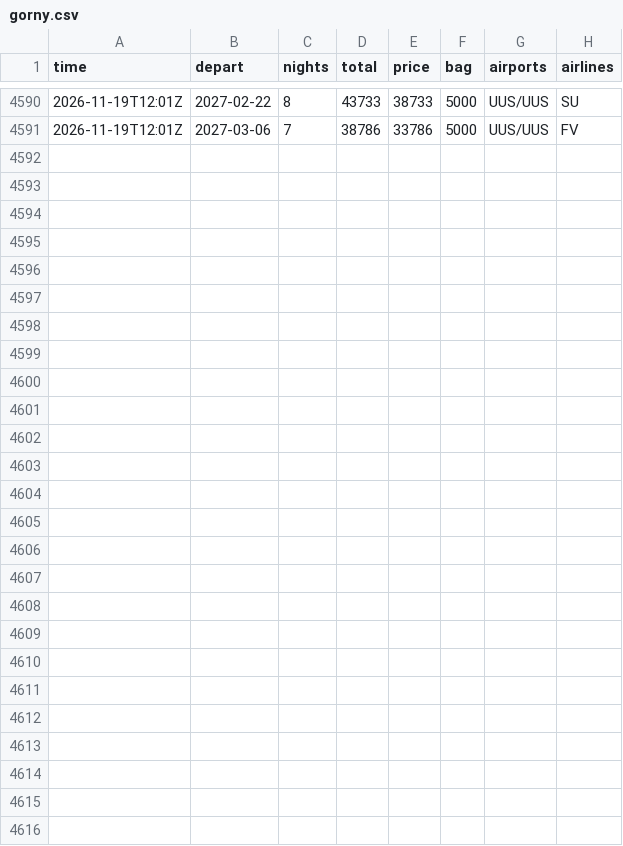
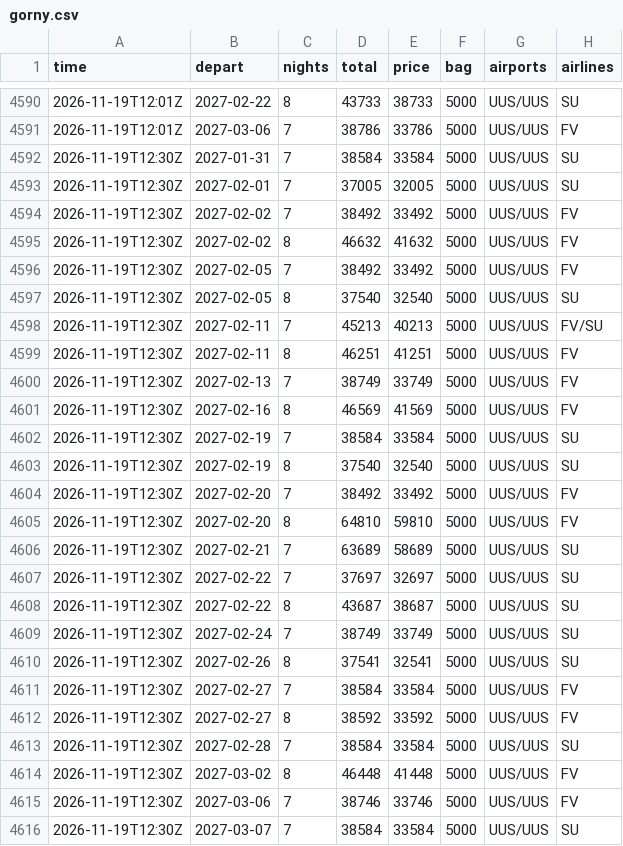
Before and after one commit to JohnLennon000/ski-tickets, a CSV file: docs/data/trips/gorny.csv, drawn as a sheet; only a part is shown, gaps mark what is left out; the diff names each change by its address in the sheet, - before the commit and + after, or states it on an @@ line.

```diff
--- a/docs/data/trips/gorny.csv
+++ b/docs/data/trips/gorny.csv
+row 4592: 2026-11-19T12:30Z | 2027-01-31 | 7 | 38584 | 33584 | 5000 | UUS/UUS | SU
+row 4593: 2026-11-19T12:30Z | 2027-02-01 | 7 | 37005 | 32005 | 5000 | UUS/UUS | SU
+row 4594: 2026-11-19T12:30Z | 2027-02-02 | 7 | 38492 | 33492 | 5000 | UUS/UUS | FV
+row 4595: 2026-11-19T12:30Z | 2027-02-02 | 8 | 46632 | 41632 | 5000 | UUS/UUS | FV
+row 4596: 2026-11-19T12:30Z | 2027-02-05 | 7 | 38492 | 33492 | 5000 | UUS/UUS | FV
+row 4597: 2026-11-19T12:30Z | 2027-02-05 | 8 | 37540 | 32540 | 5000 | UUS/UUS | SU
+row 4598: 2026-11-19T12:30Z | 2027-02-11 | 7 | 45213 | 40213 | 5000 | UUS/UUS | FV/SU
+row 4599: 2026-11-19T12:30Z | 2027-02-11 | 8 | 46251 | 41251 | 5000 | UUS/UUS | FV
+row 4600: 2026-11-19T12:30Z | 2027-02-13 | 7 | 38749 | 33749 | 5000 | UUS/UUS | FV
+row 4601: 2026-11-19T12:30Z | 2027-02-16 | 8 | 46569 | 41569 | 5000 | UUS/UUS | FV
+row 4602: 2026-11-19T12:30Z | 2027-02-19 | 7 | 38584 | 33584 | 5000 | UUS/UUS | SU
+row 4603: 2026-11-19T12:30Z | 2027-02-19 | 8 | 37540 | 32540 | 5000 | UUS/UUS | SU
+row 4604: 2026-11-19T12:30Z | 2027-02-20 | 7 | 38492 | 33492 | 5000 | UUS/UUS | FV
+row 4605: 2026-11-19T12:30Z | 2027-02-20 | 8 | 64810 | 59810 | 5000 | UUS/UUS | FV
+row 4606: 2026-11-19T12:30Z | 2027-02-21 | 7 | 63689 | 58689 | 5000 | UUS/UUS | SU
+row 4607: 2026-11-19T12:30Z | 2027-02-22 | 7 | 37697 | 32697 | 5000 | UUS/UUS | SU
+row 4608: 2026-11-19T12:30Z | 2027-02-22 | 8 | 43687 | 38687 | 5000 | UUS/UUS | SU
+row 4609: 2026-11-19T12:30Z | 2027-02-24 | 7 | 38749 | 33749 | 5000 | UUS/UUS | SU
+row 4610: 2026-11-19T12:30Z | 2027-02-26 | 8 | 37541 | 32541 | 5000 | UUS/UUS | SU
+row 4611: 2026-11-19T12:30Z | 2027-02-27 | 7 | 38584 | 33584 | 5000 | UUS/UUS | FV
+row 4612: 2026-11-19T12:30Z | 2027-02-27 | 8 | 38592 | 33592 | 5000 | UUS/UUS | FV
+row 4613: 2026-11-19T12:30Z | 2027-02-28 | 7 | 38584 | 33584 | 5000 | UUS/UUS | SU
+row 4614: 2026-11-19T12:30Z | 2027-03-02 | 8 | 46448 | 41448 | 5000 | UUS/UUS | FV
+row 4615: 2026-11-19T12:30Z | 2027-03-06 | 7 | 38746 | 33746 | 5000 | UUS/UUS | FV
+row 4616: 2026-11-19T12:30Z | 2027-03-07 | 7 | 38584 | 33584 | 5000 | UUS/UUS | SU
```
Also changed, not shown: docs/data/trips/caucasus.csv, docs/data/trips/khibiny.csv, 6 other files.
